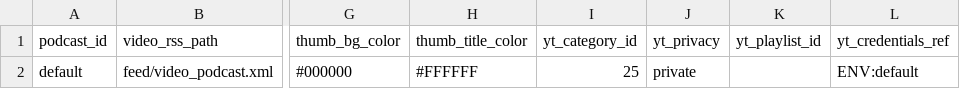
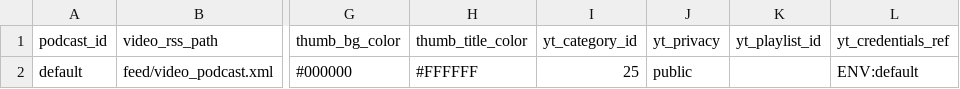
Before and after one commit to agenda-podcast/newsroom, a CSV file: data/video-data/podcasts.csv, drawn as a sheet; only a part is shown, gaps mark what is left out; the diff names each change by its address in the sheet, - before the commit and + after, or states it on an @@ line.

Commit message:
Change YouTube privacy setting to public

```diff
--- a/data/video-data/podcasts.csv
+++ b/data/video-data/podcasts.csv
-J2 (yt_privacy): private
+J2 (yt_privacy): public
```
